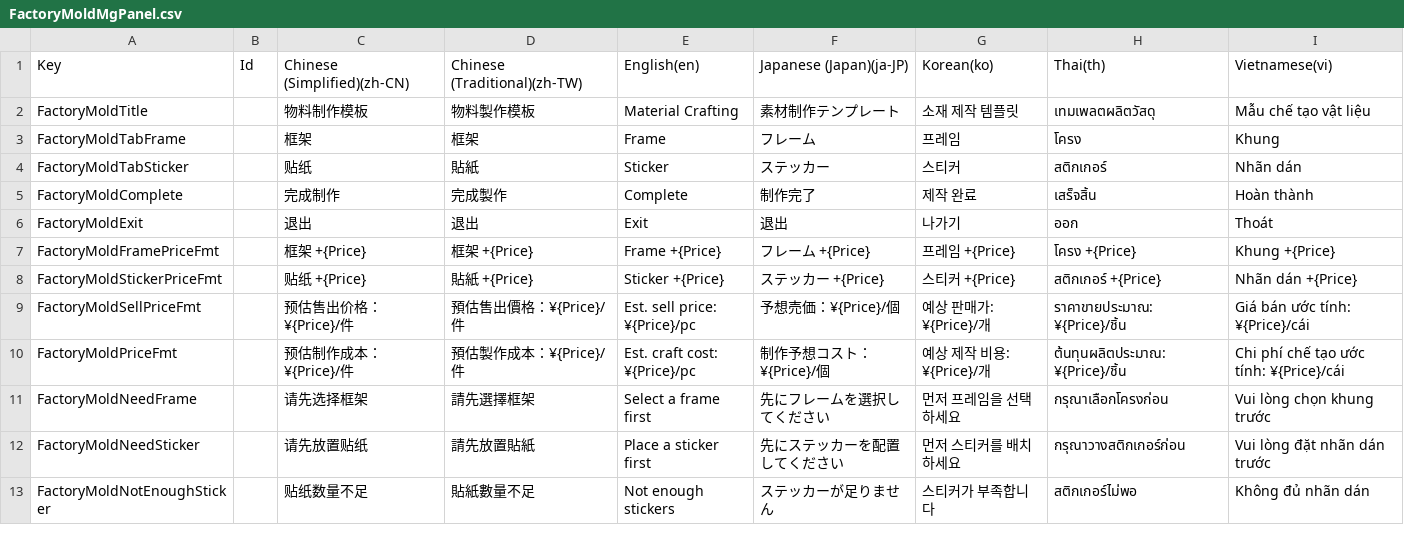
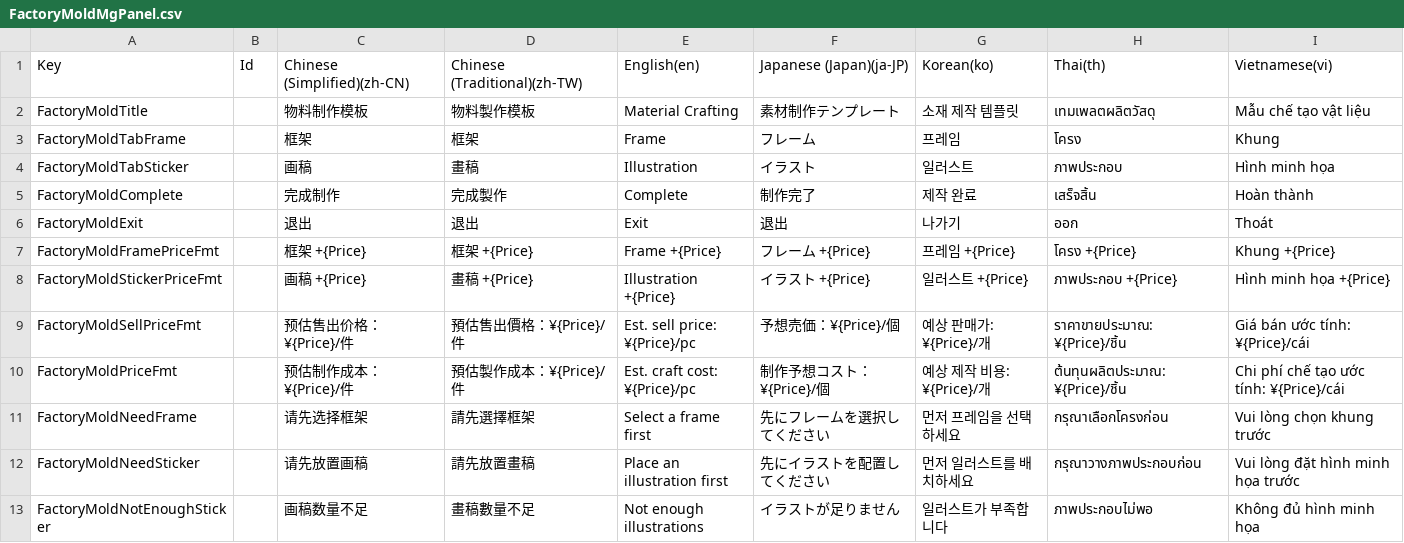
Before and after one commit to XiaoYuName/HD-2D, a CSV file: Assets/0 Core/1 Script/Data/Factory/FactoryMoldMgPanel.csv, drawn as a sheet; only a part is shown; the diff covers the shown part only.

```diff
--- a/Assets/0 Core/1 Script/Data/Factory/FactoryMoldMgPanel.csv
+++ b/Assets/0 Core/1 Script/Data/Factory/FactoryMoldMgPanel.csv
@@ -3,3 +3,3 @@ Key,Id,Chinese (Simplified)(zh-CN),Chinese (Traditional)(zh-TW),English(en),Japa
 "FactoryMoldTabFrame",,"框架","框架","Frame","フレーム","프레임","โครง","Khung"
-"FactoryMoldTabSticker",,"贴纸","貼紙","Sticker","ステッカー","스티커","สติกเกอร์","Nhãn dán"
+"FactoryMoldTabSticker",,"画稿","畫稿","Illustration","イラスト","일러스트","ภาพประกอบ","Hình minh họa"
 "FactoryMoldComplete",,"完成制作","完成製作","Complete","制作完了","제작 완료","เสร็จสิ้น","Hoàn thành"
@@ -7,3 +7,3 @@ Key,Id,Chinese (Simplified)(zh-CN),Chinese (Traditional)(zh-TW),English(en),Japa
 "FactoryMoldFramePriceFmt",,"框架 +{Price}","框架 +{Price}","Frame +{Price}","フレーム +{Price}","프레임 +{Price}","โครง +{Price}","Khung +{Price}"
-"FactoryMoldStickerPriceFmt",,"贴纸 +{Price}","貼紙 +{Price}","Sticker +{Price}","ステッカー +{Price}","스티커 +{Price}","สติกเกอร์ +{Price}","Nhãn dán +{Price}"
+"FactoryMoldStickerPriceFmt",,"画稿 +{Price}","畫稿 +{Price}","Illustration +{Price}","イラスト +{Price}","일러스트 +{Price}","ภาพประกอบ +{Price}","Hình minh họa +{Price}"
 "FactoryMoldSellPriceFmt",,"预估售出价格：¥{Price}/件","預估售出價格：¥{Price}/件","Est. sell price: ¥{Price}/pc","予想売価：¥{Price}/個","예상 판매가: ¥{Price}/개","ราคาขายประมาณ: ¥{Price}/ชิ้น","Giá bán ước tính: ¥{Price}/cái"
@@ -11,3 +11,3 @@ Key,Id,Chinese (Simplified)(zh-CN),Chinese (Traditional)(zh-TW),English(en),Japa
 "FactoryMoldNeedFrame",,"请先选择框架","請先選擇框架","Select a frame first","先にフレームを選択してください","먼저 프레임을 선택하세요","กรุณาเลือกโครงก่อน","Vui lòng chọn khung trước"
-"FactoryMoldNeedSticker",,"请先放置贴纸","請先放置貼紙","Place a sticker first","先にステッカーを配置してください","먼저 스티커를 배치하세요","กรุณาวางสติกเกอร์ก่อน","Vui lòng đặt nhãn dán trước"
-"FactoryMoldNotEnoughSticker",,"贴纸数量不足","貼紙數量不足","Not enough stickers","ステッカーが足りません","스티커가 부족합니다","สติกเกอร์ไม่พอ","Không đủ nhãn dán"
+"FactoryMoldNeedSticker",,"请先放置画稿","請先放置畫稿","Place an illustration first","先にイラストを配置してください","먼저 일러스트를 배치하세요","กรุณาวางภาพประกอบก่อน","Vui lòng đặt hình minh họa trước"
+"FactoryMoldNotEnoughSticker",,"画稿数量不足","畫稿數量不足","Not enough illustrations","イラストが足りません","일러스트가 부족합니다","ภาพประกอบไม่พอ","Không đủ hình minh họa"
```
Also changed, not shown: 13 added rows and 14 edited cells elsewhere in this file, 44 other files.
